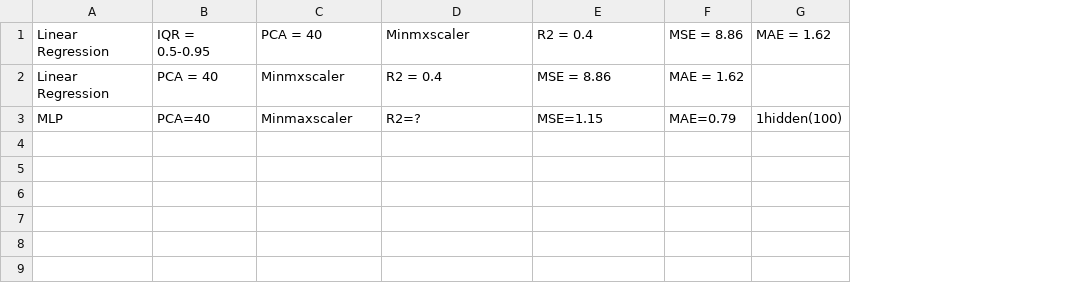
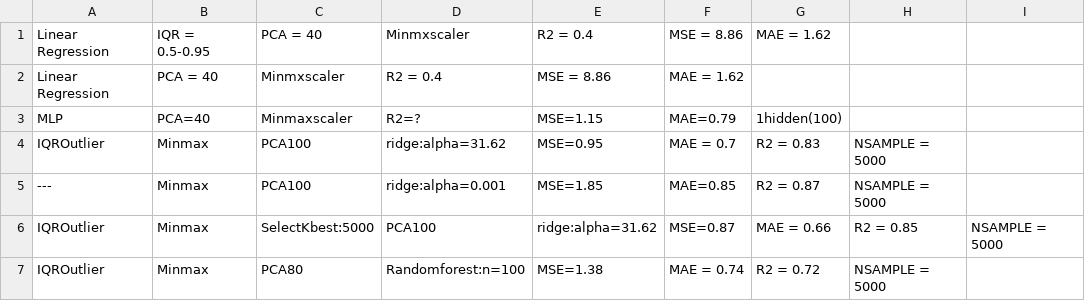
Before and after one commit to ymentha14/NMR_spectro_ML, a CSV file: project2/log/models_log.csv, drawn as a sheet; the diff names each change by its address in the sheet, - before the commit and + after, or states it on an @@ line.

Commit message:
some acceptable models

```diff
--- a/project2/log/models_log.csv
+++ b/project2/log/models_log.csv
+column H, empty
+column I, empty
+row 4: IQROutlier | Minmax | PCA100 | ridge:alpha=31.62 | MSE=0.95 | MAE = 0.7 | R2 = 0.83 | NSAMPLE = 5000
+row 5: --- | Minmax | PCA100 | ridge:alpha=0.001 | MSE=1.85 | MAE=0.85 | R2 = 0.87 | NSAMPLE = 5000
+row 6: IQROutlier | Minmax | SelectKbest:5000 | PCA100 | ridge:alpha=31.62 | MSE=0.87 | MAE = 0.66 | R2 = 0.85 | NSAMPLE = 5000
+row 7: IQROutlier | Minmax | PCA80 | Randomforest:n=100 | MSE=1.38 | MAE = 0.74 | R2 = 0.72 | NSAMPLE = 5000
```
Also changed, not shown: 8 other files.
